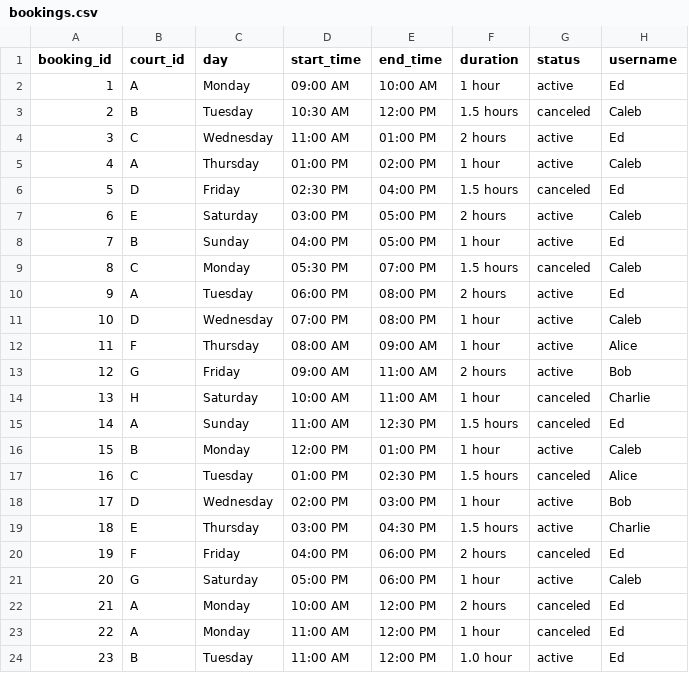
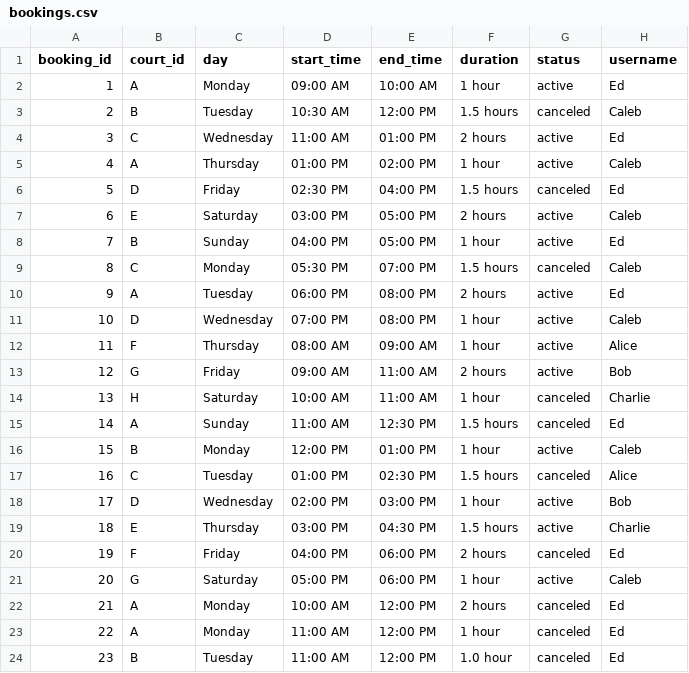
Before and after one commit to Eddy3129/court-booking-app, a CSV file: data/bookings.csv, drawn as a sheet.

```diff
--- a/data/bookings.csv
+++ b/data/bookings.csv
@@ -23,2 +23,2 @@ booking_id,court_id,day,start_time,end_time,duration,status,username
 22,A,Monday,11:00 AM,12:00 PM,1 hour,canceled,Ed
-23,B,Tuesday,11:00 AM,12:00 PM,1.0 hour,active,Ed
+23,B,Tuesday,11:00 AM,12:00 PM,1.0 hour,canceled,Ed
```
Also changed, not shown: 1 other file.
